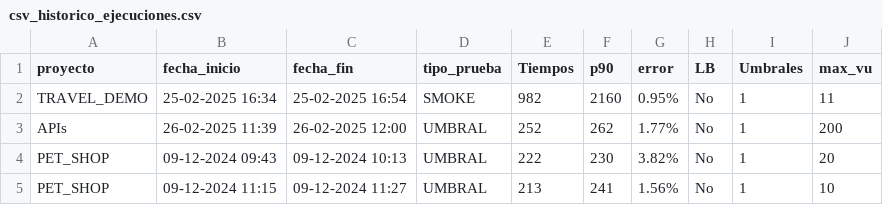
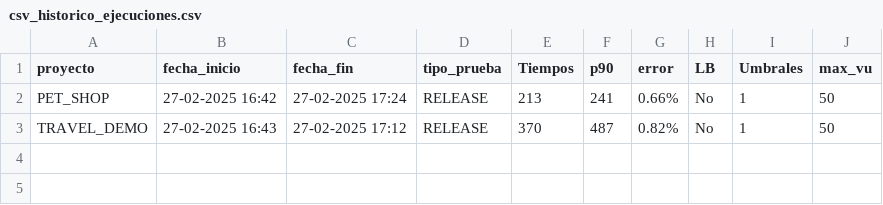
Before and after one commit to gongarciam/test, a CSV file: historico/csv_historico_ejecuciones.csv, drawn as a sheet.

```diff
--- a/historico/csv_historico_ejecuciones.csv
+++ b/historico/csv_historico_ejecuciones.csv
@@ -1,5 +1,3 @@
 proyecto,fecha_inicio,fecha_fin,tipo_prueba,Tiempos,p90,error,LB,Umbrales,max_vu
-TRAVEL_DEMO,25-02-2025 16:34,25-02-2025 16:54,SMOKE,982,2160,0.95%,No,1,11
-APIs,26-02-2025 11:39,26-02-2025 12:00,UMBRAL,252,262,1.77%,No,1,200
-PET_SHOP,09-12-2024 09:43,09-12-2024 10:13,UMBRAL,222,230,3.82%,No,1,20
-PET_SHOP,09-12-2024 11:15,09-12-2024 11:27,UMBRAL,213,241,1.56%,No,1,10
+PET_SHOP,27-02-2025 16:42,27-02-2025 17:24,RELEASE,213,241,0.66%,No,1,50
+TRAVEL_DEMO,27-02-2025 16:43,27-02-2025 17:12,RELEASE,370,487,0.82%,No,1,50
```
Also changed, not shown: 34 other files.
